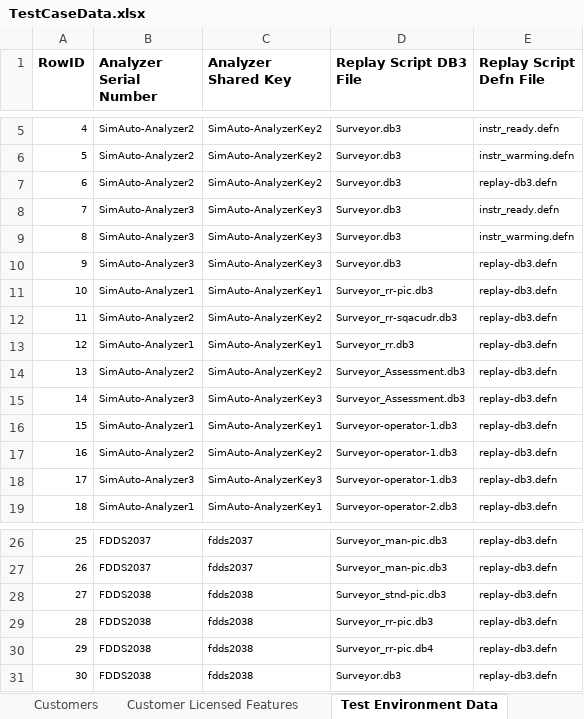
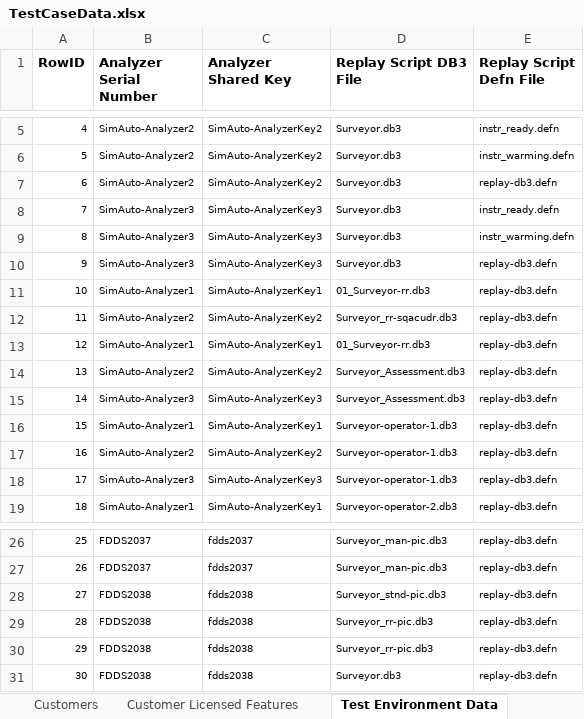
Before and after one commit to SXiang/JUnitWebTest, an Excel workbook: selenium-wd/data/TestCaseData.xlsx, sheet Test Environment Data, drawn as a sheet; only a part is shown, gaps mark what is left out; values as stored, in another font and other column widths than the file's, no borders; the diff names each change by its address in the sheet, - before the commit and + after, or states it on an @@ line.

```diff
--- a/selenium-wd/data/TestCaseData.xlsx (sheet Test Environment Data)
+++ b/selenium-wd/data/TestCaseData.xlsx (sheet Test Environment Data)
-D11 (Replay Script DB3 File): Surveyor_rr-pic.db3
+D11 (Replay Script DB3 File): 01_Surveyor-rr.db3
-D13 (Replay Script DB3 File): Surveyor_rr.db3
+D13 (Replay Script DB3 File): 01_Surveyor-rr.db3
-D30 (Replay Script DB3 File): Surveyor_rr-pic.db4
+D30 (Replay Script DB3 File): Surveyor_rr-pic.db3
```
Also changed, not shown: selenium-wd/data/TestCases.xlsx, 5 other files.
